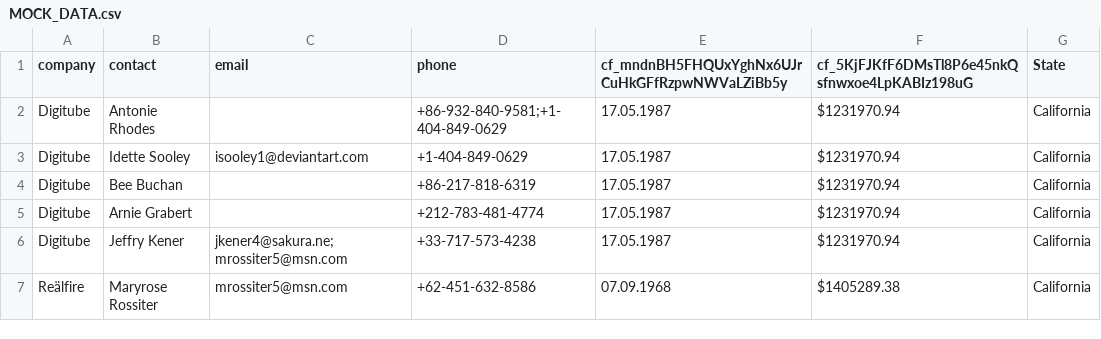
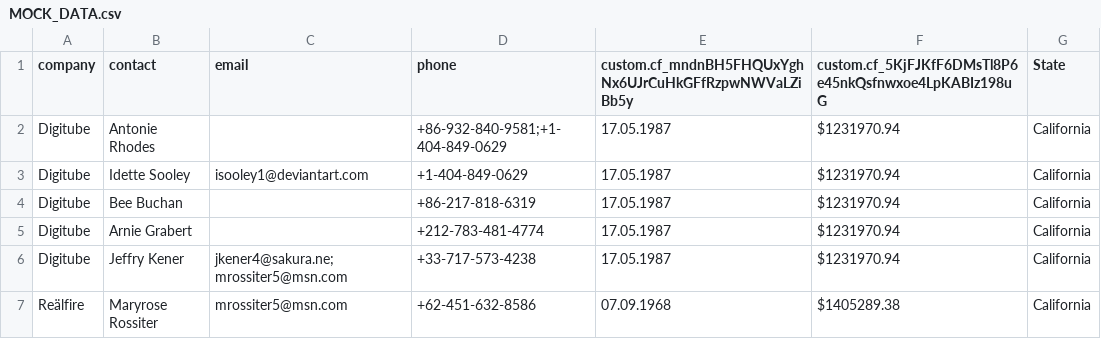
Before and after one commit to sebas6612/take_home_project, a CSV file: MOCK_DATA.csv, drawn as a sheet; only a part is shown.

```diff
--- a/MOCK_DATA.csv
+++ b/MOCK_DATA.csv
@@ -1,2 +1,2 @@
-company,contact,email,phone,cf_mndnBH5FHQUxYghNx6UJrCuHkGFfRzpwNWVaLZiBb5y,cf_5KjFJKfF6DMsTl8P6e45nkQsfnwxoe4LpKABIz198uG,State
+company,contact,email,phone,custom.cf_mndnBH5FHQUxYghNx6UJrCuHkGFfRzpwNWVaLZiBb5y,custom.cf_5KjFJKfF6DMsTl8P6e45nkQsfnwxoe4LpKABIz198uG,State
 Digitube,Antonie Rhodes,,+86-932-840-9581;+1-404-849-0629,17.05.1987,$1231970.94,California
```
Also changed, not shown: 3 other files.
